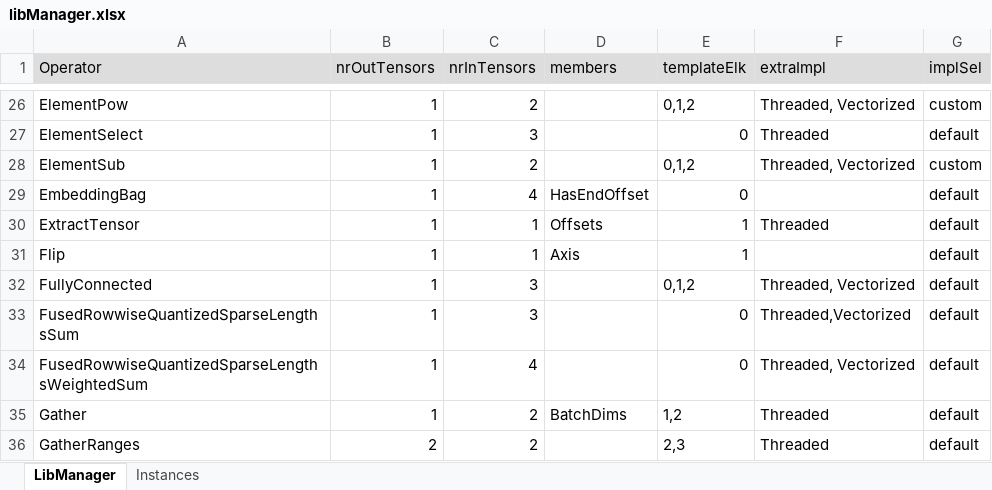
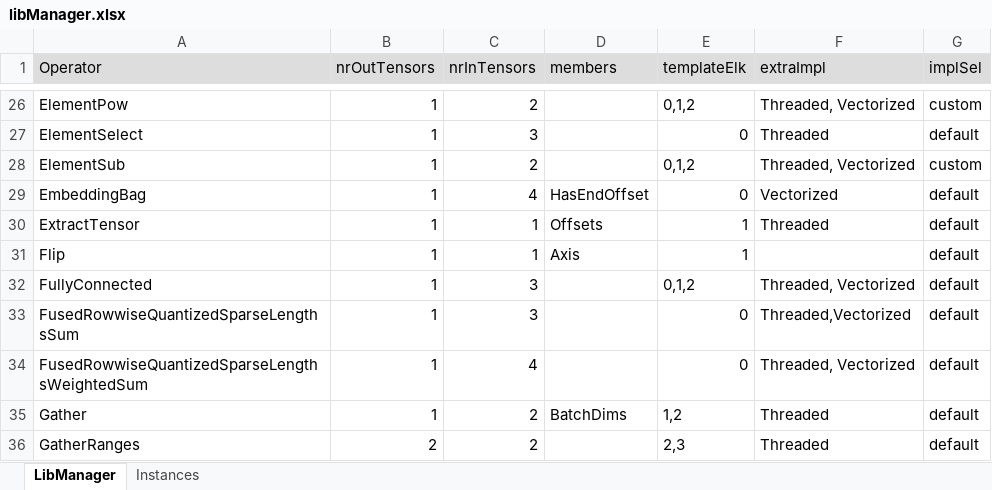
Before and after one commit to ubergarm/et-platform, an Excel workbook: dnn-library/scripts/libManager.xlsx, sheet LibManager, drawn as a sheet; only a part is shown, gaps mark what is left out; values as stored, in another font and other column widths than the file's, no borders; the diff names each change by its address in the sheet, - before the commit and + after, or states it on an @@ line.

Commit message:
[dnn-library] [SW-1561] Vectorized version of EmbeddingBag and cleanup of FRQSL*S.
Implemented threaded+vectorized version of Embedding Bag instruction.

Cleanup of the no longer required code for dual float32 and float16 output
for FusedRowwiseQuantizedSparseLengths[Weighted]Sum instructions.

```diff
--- a/dnn-library/scripts/libManager.xlsx (sheet LibManager)
+++ b/dnn-library/scripts/libManager.xlsx (sheet LibManager)
-F29 (extraImpl): (empty)
+F29 (extraImpl): Vectorized
```
Also changed, not shown: 6 other files.
